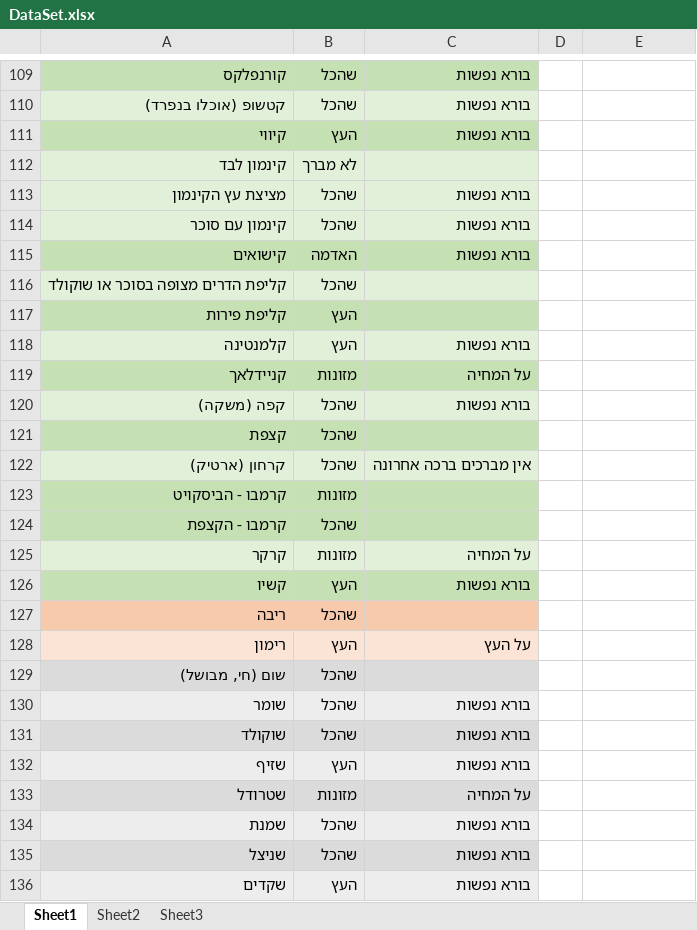
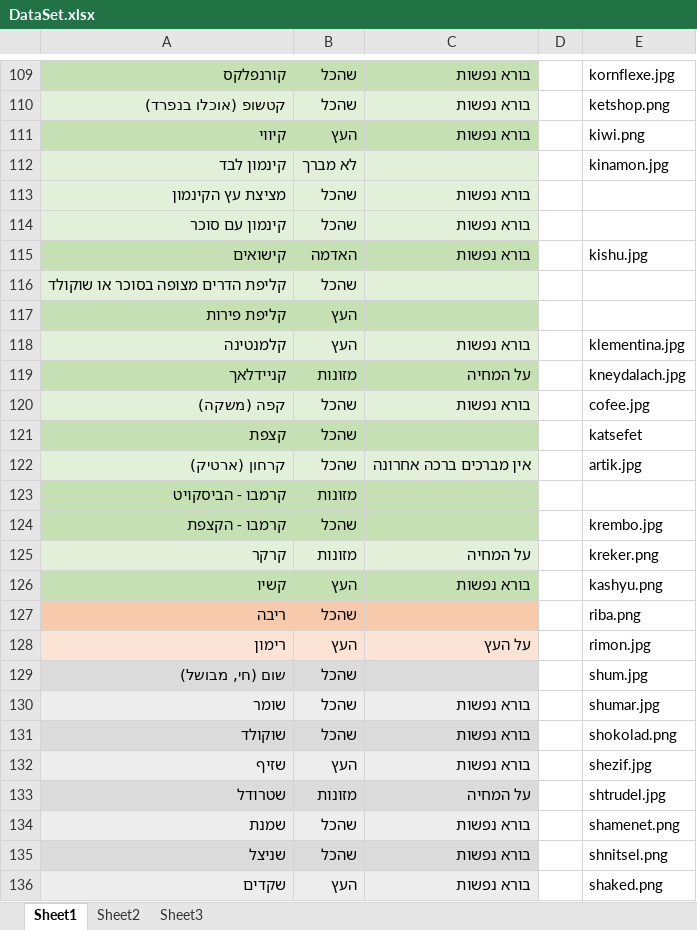
Before and after one commit to yglazner/guess_the_bless, an Excel workbook: DataSet.xlsx, sheet Sheet1, drawn as a sheet; only a part is shown, gaps mark what is left out; values as stored, in another font and other column widths than the file's, no borders; the diff covers the shown part only; the diff names each change by its address in the sheet, - before the commit and + after, or states it on an @@ line.

```diff
--- a/DataSet.xlsx (sheet Sheet1)
+++ b/DataSet.xlsx (sheet Sheet1)
-E109: (empty)
+E109: kornflexe.jpg
-E110: (empty)
+E110: ketshop.png
-E111: (empty)
+E111: kiwi.png
-E112: (empty)
+E112: kinamon.jpg
-E115: (empty)
+E115: kishu.jpg
-E118: (empty)
+E118: klementina.jpg
-E119: (empty)
+E119: kneydalach.jpg
-E120: (empty)
+E120: cofee.jpg
-E121: (empty)
+E121: katsefet
-E122: (empty)
+E122: artik.jpg
-E124: (empty)
+E124: krembo.jpg
-E125: (empty)
+E125: kreker.png
-E126: (empty)
+E126: kashyu.png
-E127: (empty)
+E127: riba.png
-E128: (empty)
+E128: rimon.jpg
-E129: (empty)
+E129: shum.jpg
-E130: (empty)
+E130: shumar.jpg
-E131: (empty)
+E131: shokolad.png
-E132: (empty)
+E132: shezif.jpg
-E133: (empty)
+E133: shtrudel.jpg
-E134: (empty)
+E134: shamenet.png
-E135: (empty)
+E135: shnitsel.png
-E136: (empty)
+E136: shaked.png
```
Also changed, not shown: 34 edited cells elsewhere in this sheet.
